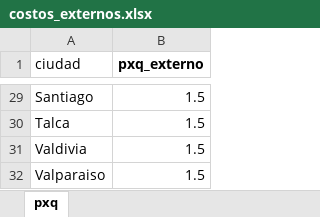
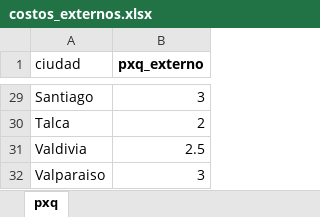
Before and after one commit to christianzv14-coder/Cerebro, an Excel workbook: data/costos_externos.xlsx, sheet pxq, drawn as a sheet; only a part is shown, gaps mark what is left out; values as stored, in another font and other column widths than the file's, no borders; the diff covers the shown part only; the diff names each change by its address in the sheet, - before the commit and + after, or states it on an @@ line.

Commit message:
Update costos_externos.xlsx

```diff
--- a/data/costos_externos.xlsx (sheet pxq)
+++ b/data/costos_externos.xlsx (sheet pxq)
-B29 (pxq_externo): 1.5
+B29 (pxq_externo): 3
-B30 (pxq_externo): 1.5
+B30 (pxq_externo): 2
-B31 (pxq_externo): 1.5
+B31 (pxq_externo): 2.5
-B32 (pxq_externo): 1.5
+B32 (pxq_externo): 3
```
Also changed, not shown: 27 edited cells elsewhere in this sheet.
